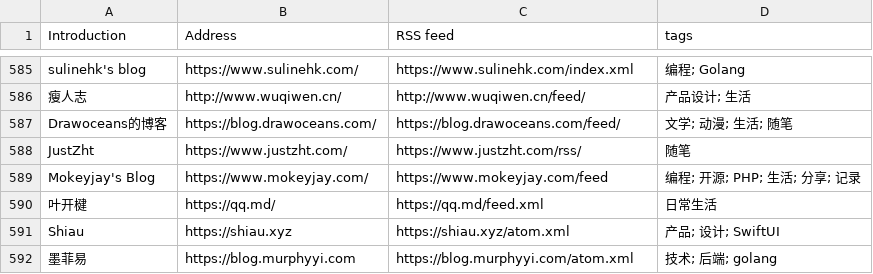
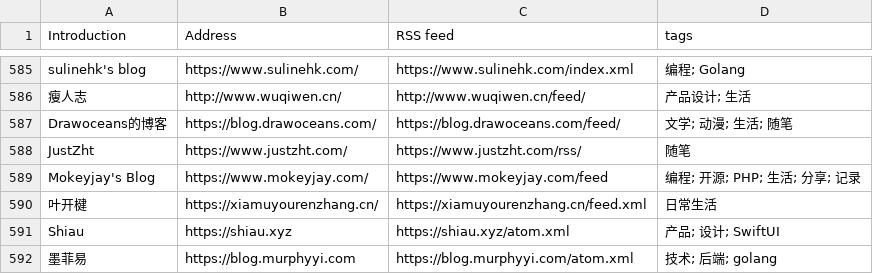
Before and after one commit to timqian/chinese-independent-blogs, a CSV file: blogs-original.csv, drawn as a sheet; only a part is shown, gaps mark what is left out.

Commit message:
叶开楗, https://xiamuyourenzhang.cn/, https://xiamuyourenzhang.cn/feed.xml, 日常生活

```diff
--- a/blogs-original.csv
+++ b/blogs-original.csv
@@ -589,3 +589,3 @@ JustZht, https://www.justzht.com/, https://www.justzht.com/rss/, 随笔
 Mokeyjay's Blog, https://www.mokeyjay.com/, https://www.mokeyjay.com/feed, 编程; 开源; PHP; 生活; 分享; 记录
-叶开楗, https://qq.md/, https://qq.md/feed.xml, 日常生活
+叶开楗, https://xiamuyourenzhang.cn/, https://xiamuyourenzhang.cn/feed.xml, 日常生活
 Shiau, https://shiau.xyz, https://shiau.xyz/atom.xml, 产品; 设计; SwiftUI
```
